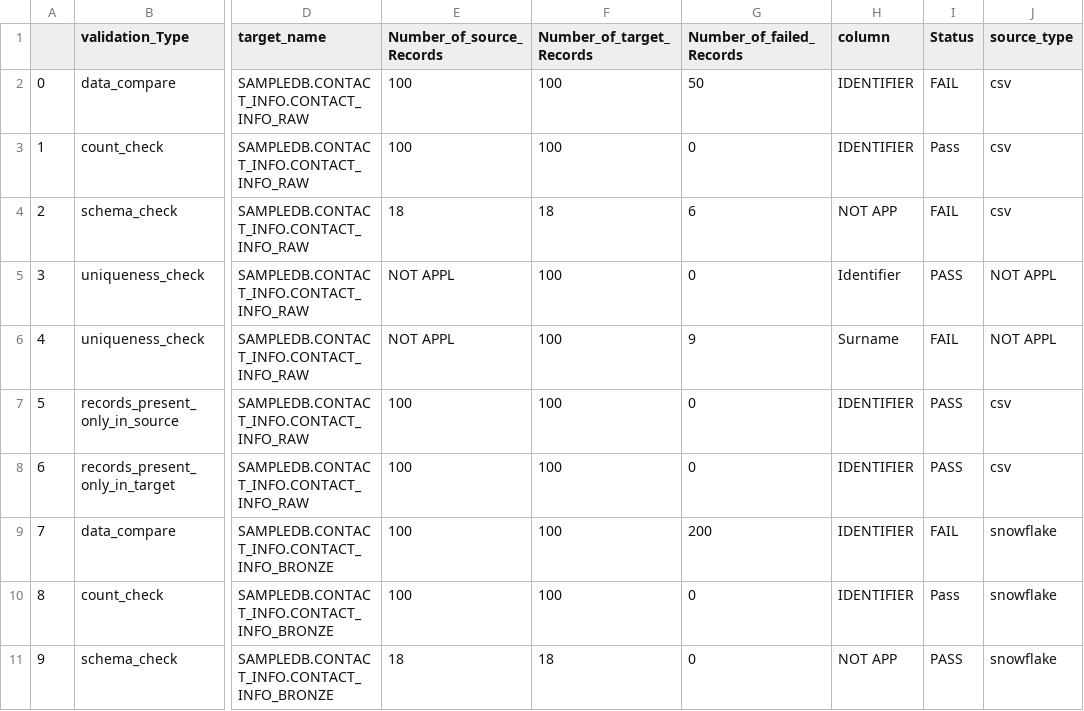
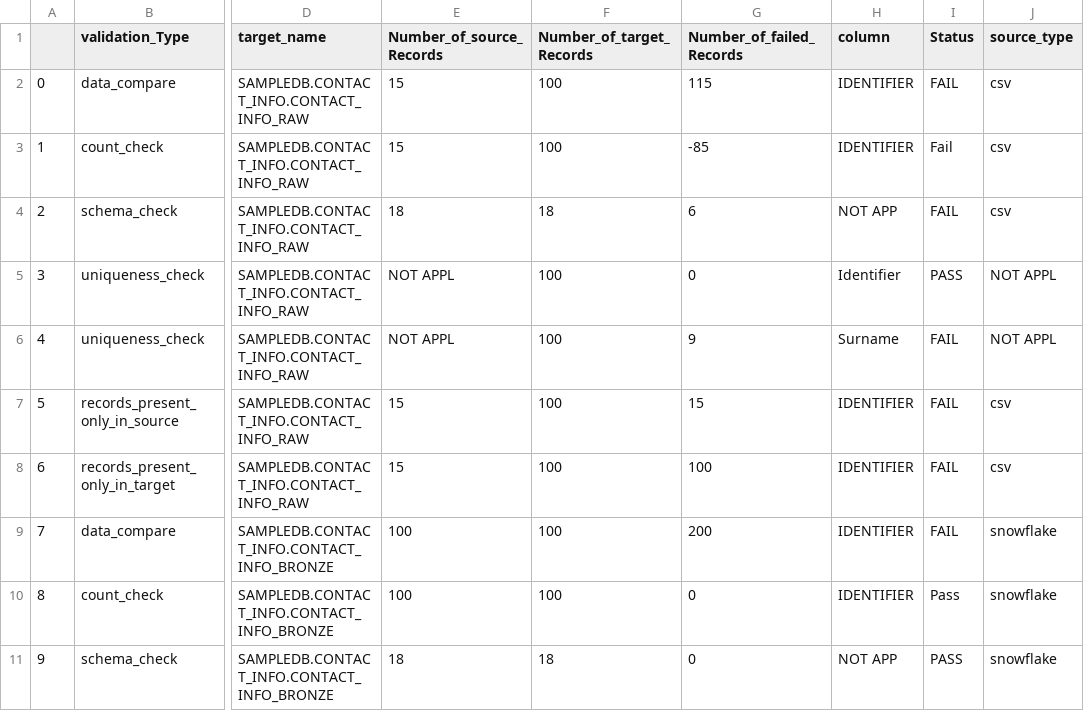
Before and after one commit to ksreenivasulu443/april_automation_framework, a CSV file: summary.csv, drawn as a sheet; only a part is shown, gaps mark what is left out; the diff names each change by its address in the sheet, - before the commit and + after, or states it on an @@ line.

```diff
--- a/summary.csv
+++ b/summary.csv
-E2:E3 (Number_of_source_Records): 100
+E2:E3 (Number_of_source_Records): 15
-G2 (Number_of_failed_Records): 50
+G2 (Number_of_failed_Records): 115
-G3 (Number_of_failed_Records): 0
+G3 (Number_of_failed_Records): -85
-I3 (Status): Pass
+I3 (Status): Fail
-E7:E8 (Number_of_source_Records): 100
+E7:E8 (Number_of_source_Records): 15
-G7 (Number_of_failed_Records): 0
+G7 (Number_of_failed_Records): 15
-I7:I8 (Status): PASS
+I7:I8 (Status): FAIL
-G8 (Number_of_failed_Records): 0
+G8 (Number_of_failed_Records): 100
```
Also changed, not shown: source_files/contact_info_20240913.csv, 1 other file.
